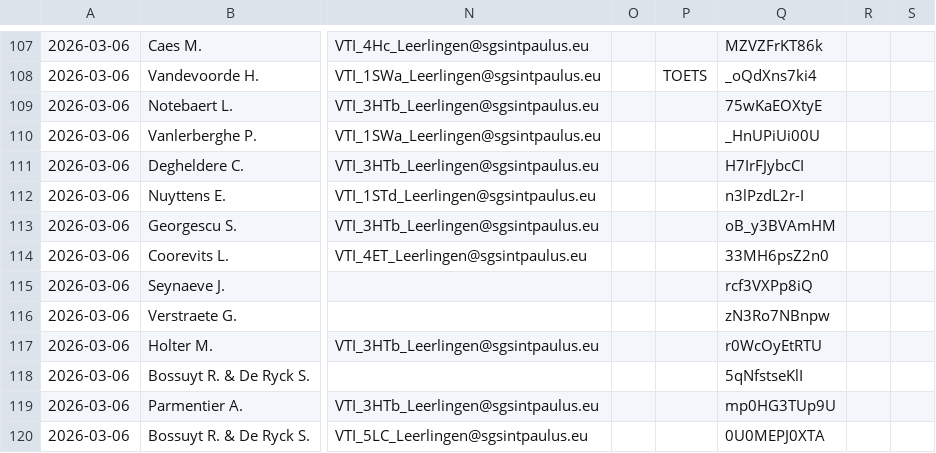
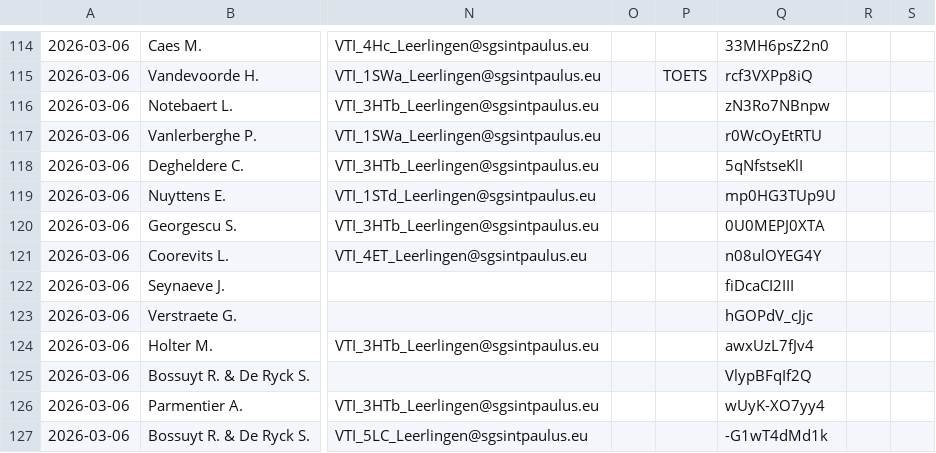
Before and after one commit to tomvanwehaege/xibo-database, a CSV file: xibo-vervangingen.csv, drawn as a sheet; only a part is shown, gaps mark what is left out; addresses are those after the commit; the diff covers the shown part only; the diff names each change by its address in the sheet, - before the commit and + after, or states it on an @@ line.

```diff
--- a/xibo-vervangingen.csv
+++ b/xibo-vervangingen.csv
-Q114: MZVZFrKT86k
+Q114: 33MH6psZ2n0
-Q115: _oQdXns7ki4
+Q115: rcf3VXPp8iQ
-Q116: 75wKaEOXtyE
+Q116: zN3Ro7NBnpw
-Q117: _HnUPiUi00U
+Q117: r0WcOyEtRTU
-Q118: H7IrFJybcCI
+Q118: 5qNfstseKlI
-Q119: n3lPzdL2r-I
+Q119: mp0HG3TUp9U
-Q120: oB_y3BVAmHM
+Q120: 0U0MEPJ0XTA
-Q121: 33MH6psZ2n0
+Q121: n08ulOYEG4Y
-Q122: rcf3VXPp8iQ
+Q122: fiDcaCI2III
-Q123: zN3Ro7NBnpw
+Q123: hGOPdV_cJjc
-Q124: r0WcOyEtRTU
+Q124: awxUzL7fJv4
-Q125: 5qNfstseKlI
+Q125: VlypBFqIf2Q
-Q126: mp0HG3TUp9U
+Q126: wUyK-XO7yy4
-Q127: 0U0MEPJ0XTA
+Q127: -G1wT4dMd1k
```
Also changed, not shown: 7 added rows and 23 edited cells elsewhere in this file.
